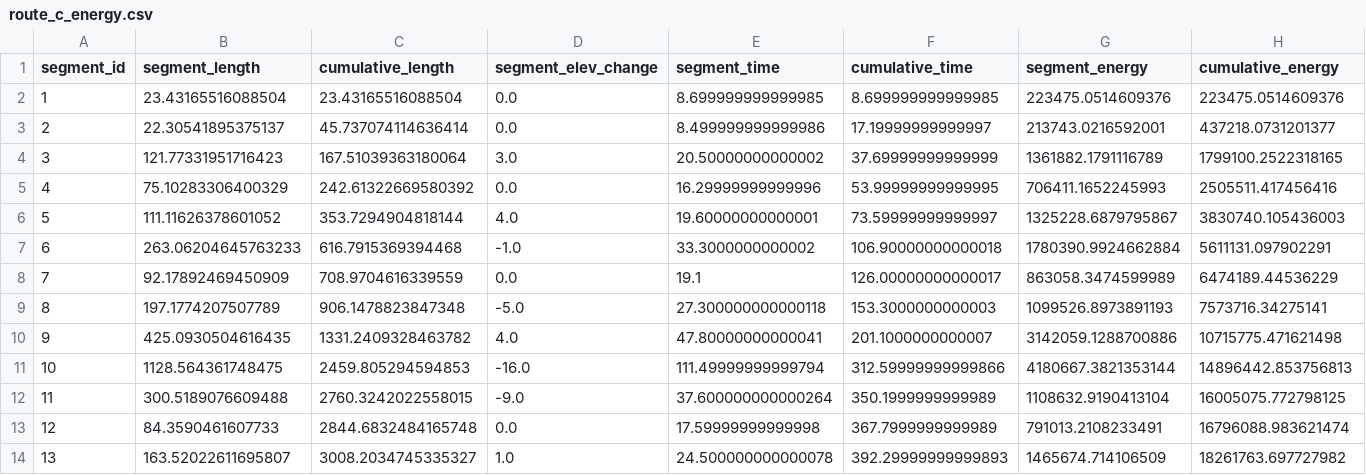
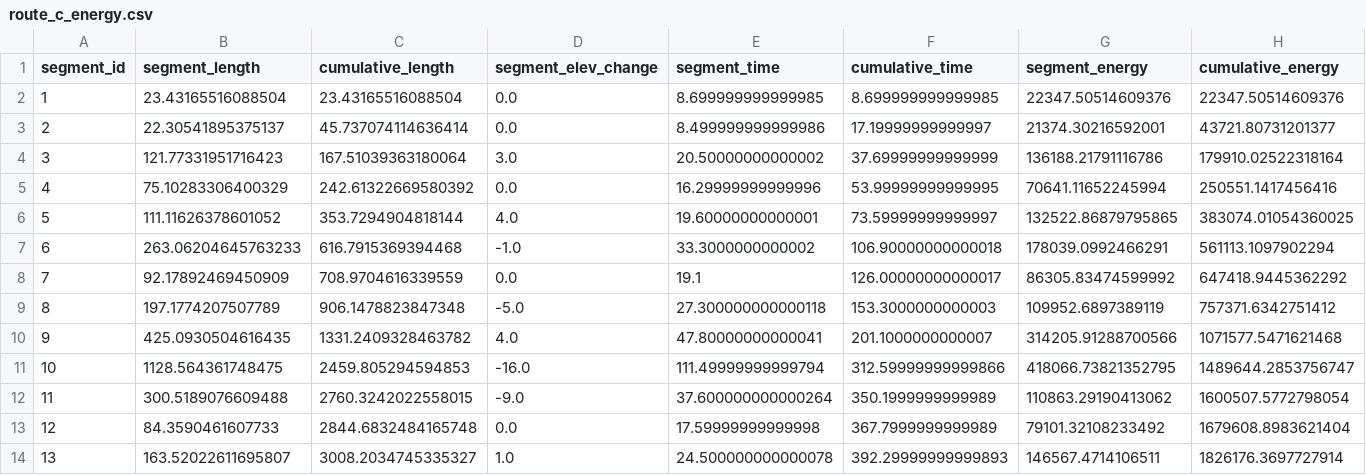
Before and after one commit to sdugenga/t885aev, a CSV file: data/results/route_c_energy.csv, drawn as a sheet.

```diff
--- a/data/results/route_c_energy.csv
+++ b/data/results/route_c_energy.csv
@@ -1,14 +1,14 @@
 segment_id,segment_length,cumulative_length,segment_elev_change,segment_time,cumulative_time,segment_energy,cumulative_energy
-1,23.43165516088504,23.43165516088504,0.0,8.699999999999985,8.699999999999985,223475.0514609376,223475.0514609376
-2,22.30541895375137,45.737074114636414,0.0,8.499999999999986,17.19999999999997,213743.0216592001,437218.0731201377
-3,121.77331951716423,167.51039363180064,3.0,20.50000000000002,37.69999999999999,1361882.1791116789,1799100.2522318165
-4,75.10283306400329,242.61322669580392,0.0,16.29999999999996,53.99999999999995,706411.1652245993,2505511.417456416
-5,111.11626378601052,353.7294904818144,4.0,19.60000000000001,73.59999999999997,1325228.6879795867,3830740.105436003
-6,263.06204645763233,616.7915369394468,-1.0,33.3000000000002,106.90000000000018,1780390.9924662884,5611131.097902291
-7,92.17892469450909,708.9704616339559,0.0,19.1,126.00000000000017,863058.3474599989,6474189.44536229
-8,197.1774207507789,906.1478823847348,-5.0,27.300000000000118,153.3000000000003,1099526.8973891193,7573716.34275141
-9,425.0930504616435,1331.2409328463782,4.0,47.80000000000041,201.1000000000007,3142059.1288700886,10715775.471621498
-10,1128.564361748475,2459.805294594853,-16.0,111.49999999999794,312.59999999999866,4180667.3821353144,14896442.853756813
-11,300.5189076609488,2760.3242022558015,-9.0,37.600000000000264,350.1999999999989,1108632.9190413104,16005075.772798125
-12,84.3590461607733,2844.6832484165748,0.0,17.59999999999998,367.7999999999989,791013.2108233491,16796088.983621474
-13,163.52022611695807,3008.2034745335327,1.0,24.500000000000078,392.29999999999893,1465674.714106509,18261763.697727982
+1,23.43165516088504,23.43165516088504,0.0,8.699999999999985,8.699999999999985,22347.50514609376,22347.50514609376
+2,22.30541895375137,45.737074114636414,0.0,8.499999999999986,17.19999999999997,21374.30216592001,43721.80731201377
+3,121.77331951716423,167.51039363180064,3.0,20.50000000000002,37.69999999999999,136188.21791116786,179910.02522318164
+4,75.10283306400329,242.61322669580392,0.0,16.29999999999996,53.99999999999995,70641.11652245994,250551.1417456416
+5,111.11626378601052,353.7294904818144,4.0,19.60000000000001,73.59999999999997,132522.86879795865,383074.01054360025
+6,263.06204645763233,616.7915369394468,-1.0,33.3000000000002,106.90000000000018,178039.0992466291,561113.1097902294
+7,92.17892469450909,708.9704616339559,0.0,19.1,126.00000000000017,86305.83474599992,647418.9445362292
+8,197.1774207507789,906.1478823847348,-5.0,27.300000000000118,153.3000000000003,109952.6897389119,757371.6342751412
+9,425.0930504616435,1331.2409328463782,4.0,47.80000000000041,201.1000000000007,314205.91288700566,1071577.5471621468
+10,1128.564361748475,2459.805294594853,-16.0,111.49999999999794,312.59999999999866,418066.73821352795,1489644.2853756747
+11,300.5189076609488,2760.3242022558015,-9.0,37.600000000000264,350.1999999999989,110863.29190413062,1600507.5772798054
+12,84.3590461607733,2844.6832484165748,0.0,17.59999999999998,367.7999999999989,79101.32108233492,1679608.8983621404
+13,163.52022611695807,3008.2034745335327,1.0,24.500000000000078,392.29999999999893,146567.4714106511,1826176.3697727914
```
Also changed, not shown: data/results/route_a_energy.csv, data/results/route_b_energy.csv, 2 other files.
